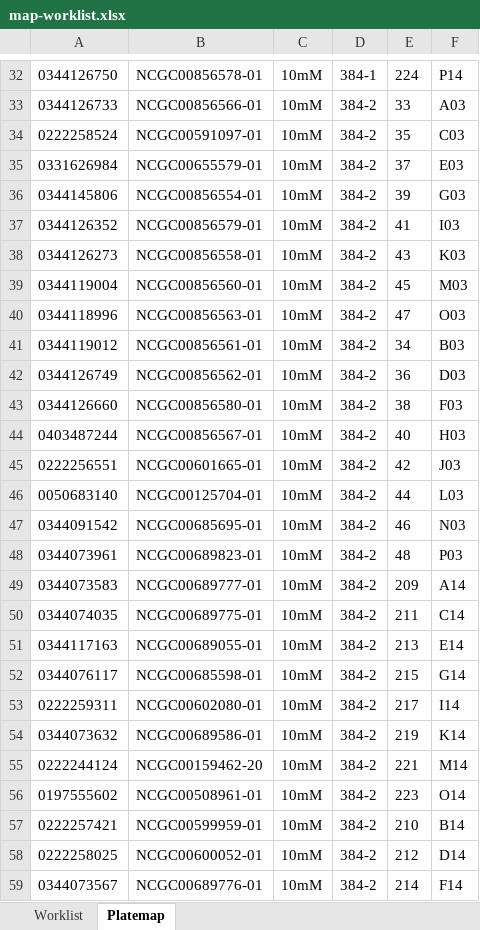
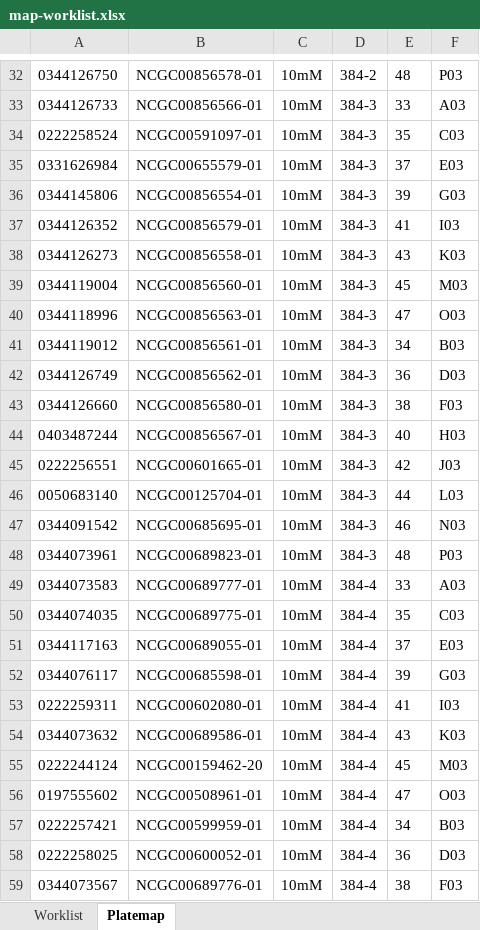
Before and after one commit to ncats/2022SpringCodingCamp, an Excel workbook: TonganZhao/PaulShinn/Janus/Flask/static/map-worklist.xlsx, sheet Platemap, drawn as a sheet; only a part is shown, gaps mark what is left out; values as stored, in another font and other column widths than the file's, no borders; the diff covers the shown part only; the diff names each change by its address in the sheet, - before the commit and + after, or states it on an @@ line.

```diff
--- a/TonganZhao/PaulShinn/Janus/Flask/static/map-worklist.xlsx (sheet Platemap)
+++ b/TonganZhao/PaulShinn/Janus/Flask/static/map-worklist.xlsx (sheet Platemap)
-D32: 384-1
+D32: 384-2
-E32: 224
+E32: 48
-F32: P14
+F32: P03
-D33:D48: 384-2
+D33:D48: 384-3
-D49:D59: 384-2
+D49:D59: 384-4
-E49: 209
+E49: 33
-F49: A14
+F49: A03
-E50: 211
+E50: 35
-F50: C14
+F50: C03
-E51: 213
+E51: 37
-F51: E14
+F51: E03
-E52: 215
+E52: 39
-F52: G14
+F52: G03
-E53: 217
+E53: 41
-F53: I14
+F53: I03
-E54: 219
+E54: 43
-F54: K14
+F54: K03
-E55: 221
+E55: 45
-F55: M14
+F55: M03
-E56: 223
+E56: 47
-F56: O14
+F56: O03
-E57: 210
+E57: 34
-F57: B14
+F57: B03
-E58: 212
+E58: 36
-F58: D14
+F58: D03
-E59: 214
+E59: 38
-F59: F14
+F59: F03
```
Also changed, not shown: 149 edited cells elsewhere in this sheet, sheet Worklist, 5 other files.
